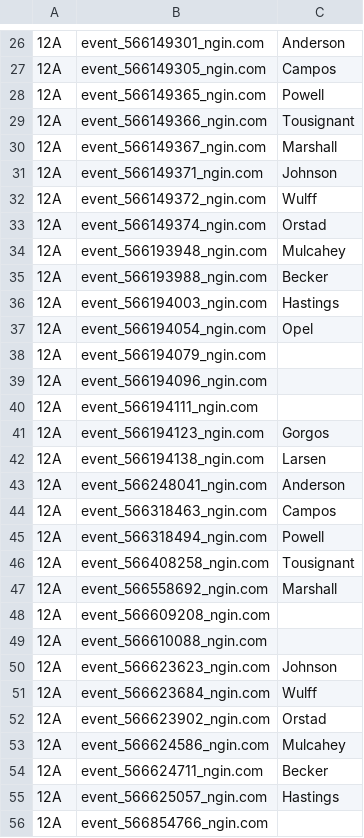
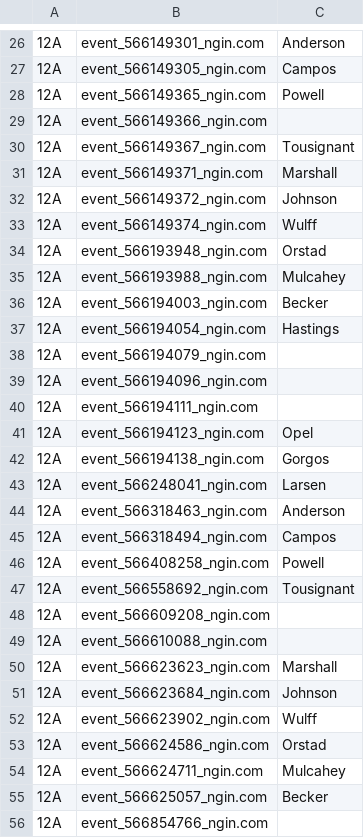
Before and after one commit to norm0/lockerroom, a CSV file: assigned_events.csv, drawn as a sheet; only a part is shown, gaps mark what is left out; the diff covers the shown part only; the diff names each change by its address in the sheet, - before the commit and + after, or states it on an @@ line.

```diff
--- a/assigned_events.csv
+++ b/assigned_events.csv
-C29: Tousignant
+C29: (empty)
-C30: Marshall
+C30: Tousignant
-C31: Johnson
+C31: Marshall
-C32: Wulff
+C32: Johnson
-C33: Orstad
+C33: Wulff
-C34: Mulcahey
+C34: Orstad
-C35: Becker
+C35: Mulcahey
-C36: Hastings
+C36: Becker
-C37: Opel
+C37: Hastings
-C41: Gorgos
+C41: Opel
-C42: Larsen
+C42: Gorgos
-C43: Anderson
+C43: Larsen
-C44: Campos
+C44: Anderson
-C45: Powell
+C45: Campos
-C46: Tousignant
+C46: Powell
-C47: Marshall
+C47: Tousignant
-C50: Johnson
+C50: Marshall
-C51: Wulff
+C51: Johnson
-C52: Orstad
+C52: Wulff
-C53: Mulcahey
+C53: Orstad
-C54: Becker
+C54: Mulcahey
-C55: Hastings
+C55: Becker
```
Also changed, not shown: 80 edited cells elsewhere in this file, assignment_counts.csv, 4 other files.
